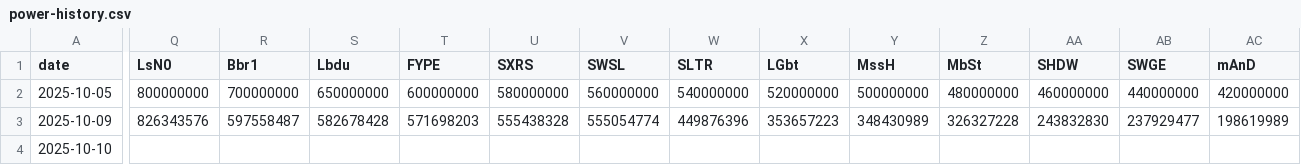
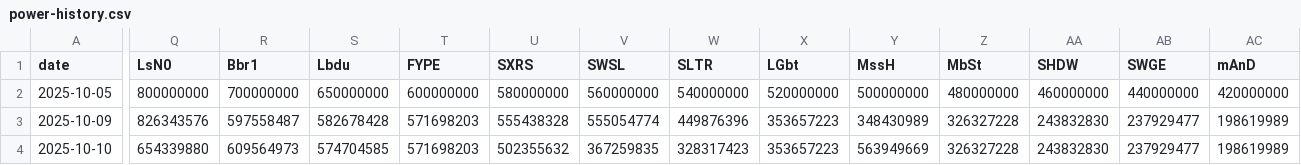
Before and after one commit to k33bz/lastwar-server1586, a CSV file: data/power-history.csv, drawn as a sheet; only a part is shown, gaps mark what is left out; the diff covers the shown part only; the diff names each change by its address in the sheet, - before the commit and + after, or states it on an @@ line.

```diff
--- a/data/power-history.csv
+++ b/data/power-history.csv
-Q4 (LsN0): (empty)
+Q4 (LsN0): 654339880
-R4 (Bbr1): (empty)
+R4 (Bbr1): 609564973
-S4 (Lbdu): (empty)
+S4 (Lbdu): 574704585
-T4 (FYPE): (empty)
+T4 (FYPE): 571698203
-U4 (SXRS): (empty)
+U4 (SXRS): 502355632
-V4 (SWSL): (empty)
+V4 (SWSL): 367259835
-W4 (SLTR): (empty)
+W4 (SLTR): 328317423
-X4 (LGbt): (empty)
+X4 (LGbt): 353657223
-Y4 (MssH): (empty)
+Y4 (MssH): 563949669
-Z4 (MbSt): (empty)
+Z4 (MbSt): 326327228
-AA4 (SHDW): (empty)
+AA4 (SHDW): 243832830
-AB4 (SWGE): (empty)
+AB4 (SWGE): 237929477
-AC4 (mAnD): (empty)
+AC4 (mAnD): 198619989
```
Also changed, not shown: 22 edited cells elsewhere in this file, 2 other files.
